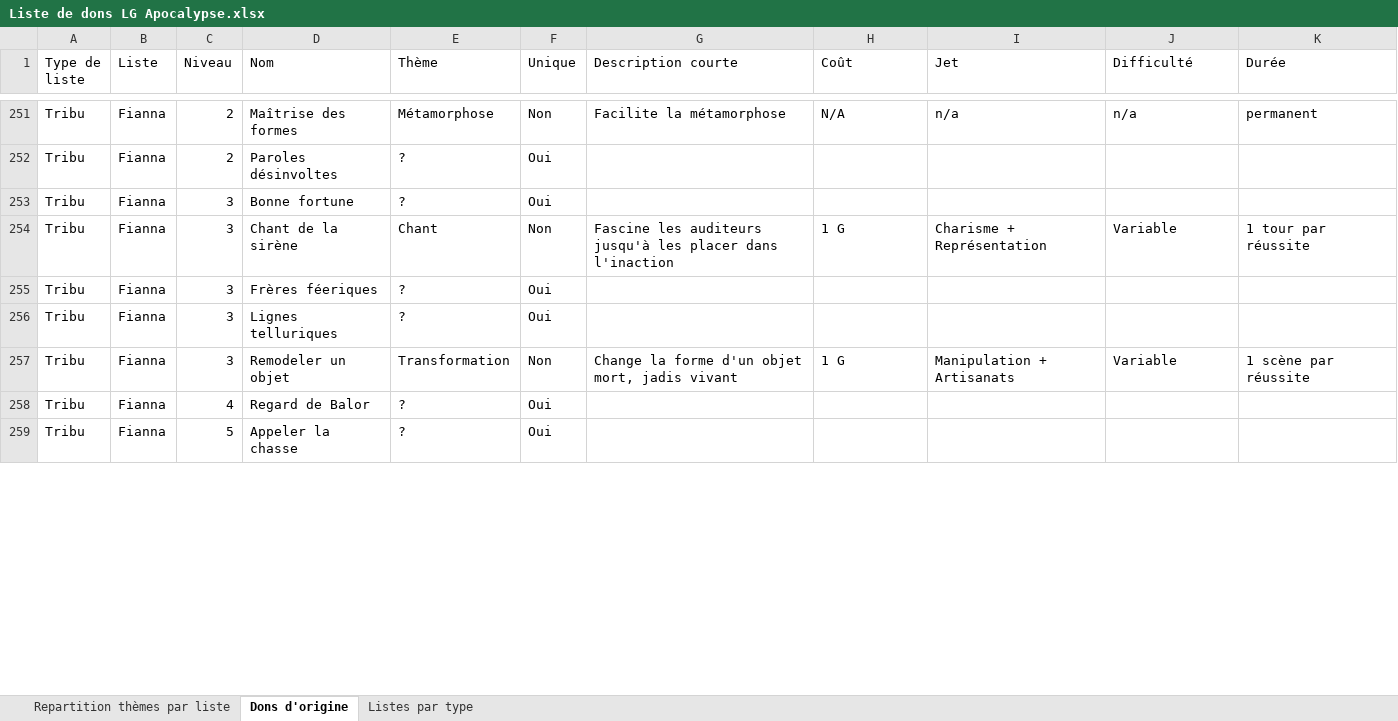
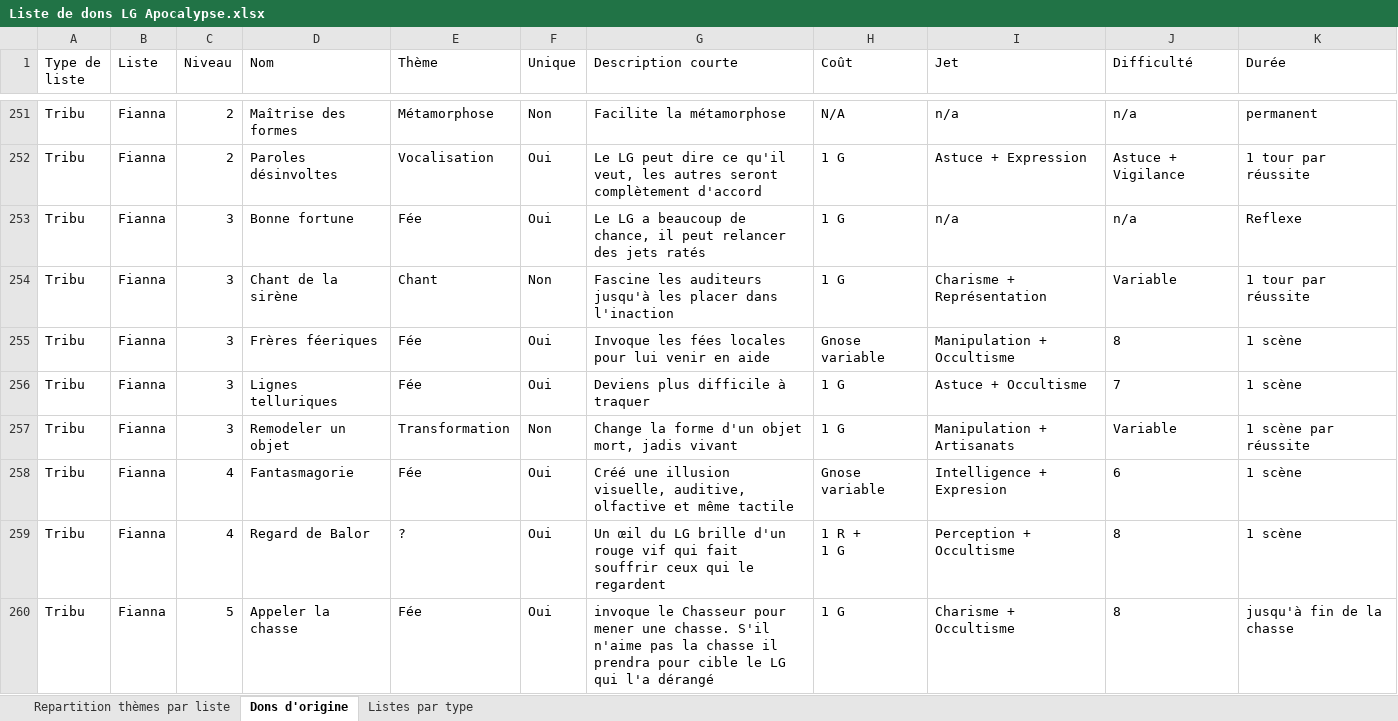
Before and after one commit to Bertolen/Test, an Excel workbook: Liste de dons LG Apocalypse.xlsx, sheet Dons d'origine, drawn as a sheet; only a part is shown, gaps mark what is left out; values as stored, in another font and other column widths than the file's, no borders; addresses are those after the commit; ↵ is a line break in a cell; the diff covers the shown part only; the diff names each change by its address in the sheet, - before the commit and + after, or states it on an @@ line.

Commit message:
Fianna finis

```diff
--- a/Liste de dons LG Apocalypse.xlsx (sheet Dons d'origine)
+++ b/Liste de dons LG Apocalypse.xlsx (sheet Dons d'origine)
-E252 (Thème): ?
+E252 (Thème): Vocalisation
-G252 (Description courte): (empty)
+G252 (Description courte): Le LG peut dire ce qu'il veut, les autres seront complètement d'accord
-H252:H253 (Coût): (empty)
+H252:H253 (Coût): 1 G
-I252 (Jet): (empty)
+I252 (Jet): Astuce + Expression
-J252 (Difficulté): (empty)
+J252 (Difficulté): Astuce + Vigilance
-K252 (Durée): (empty)
+K252 (Durée): 1 tour par réussite
-E253 (Thème): ?
+E253 (Thème): Fée
-G253 (Description courte): (empty)
+G253 (Description courte): Le LG a beaucoup de chance, il peut relancer des jets ratés
-I253 (Jet): (empty)
+I253 (Jet): n/a
-J253 (Difficulté): (empty)
+J253 (Difficulté): n/a
-K253 (Durée): (empty)
+K253 (Durée): Reflexe
-E255:E256 (Thème): ?
+E255:E256 (Thème): Fée
-G255 (Description courte): (empty)
+G255 (Description courte): Invoque les fées locales pour lui venir en aide
-H255 (Coût): (empty)
+H255 (Coût): Gnose variable
-I255 (Jet): (empty)
+I255 (Jet): Manipulation + Occultisme
-J255 (Difficulté): (empty)
+J255 (Difficulté): 8
-K255:K256 (Durée): (empty)
+K255:K256 (Durée): 1 scène
-G256 (Description courte): (empty)
+G256 (Description courte): Deviens plus difficile à traquer
-H256 (Coût): (empty)
+H256 (Coût): 1 G
-I256 (Jet): (empty)
+I256 (Jet): Astuce + Occultisme
-J256 (Difficulté): (empty)
+J256 (Difficulté): 7
+row 258: Tribu | Fianna | 4 | Fantasmagorie | Fée | Oui | Créé une illusion visuelle, auditive, olfactive et même tactile | Gnose variable | Intelligence + Expresion | 6 | 1 scène
-G259 (Description courte): (empty)
+G259 (Description courte): Un œil du LG brille d'un rouge vif qui fait souffrir ceux qui le regardent
-H259 (Coût): (empty)
+H259 (Coût): 1 R + ↵ 1 G
-I259 (Jet): (empty)
+I259 (Jet): Perception + Occultisme
-J259:J260 (Difficulté): (empty)
+J259:J260 (Difficulté): 8
-K259 (Durée): (empty)
+K259 (Durée): 1 scène
-E260 (Thème): ?
+E260 (Thème): Fée
-G260 (Description courte): (empty)
+G260 (Description courte): invoque le Chasseur pour mener une chasse. S'il n'aime pas la chasse il prendra pour cible le LG qui l'a dérangé
-H260 (Coût): (empty)
+H260 (Coût): 1 G
-I260 (Jet): (empty)
+I260 (Jet): Charisme + Occultisme
-K260 (Durée): (empty)
+K260 (Durée): jusqu'à fin de la chasse
```
Also changed, not shown: 42 edited cells elsewhere in this sheet, sheet Listes par type, formulas that keep their value, hidden cells.
